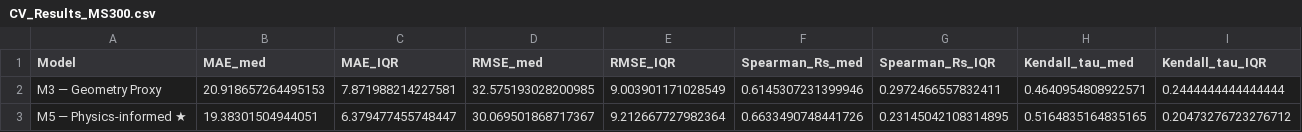
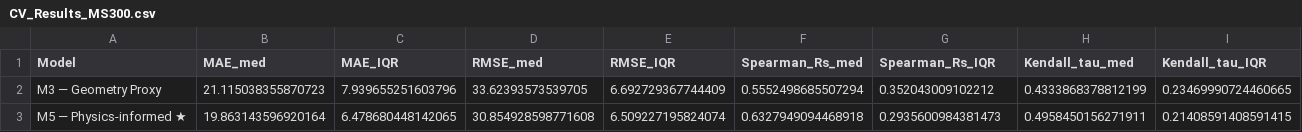
Before and after one commit to Raghav-Arora001/MS300-LPBF-Prorperties-Prediction, a CSV file: CV_Results_MS300.csv, drawn as a sheet.

```diff
--- a/CV_Results_MS300.csv
+++ b/CV_Results_MS300.csv
@@ -1,3 +1,3 @@
 Model,MAE_med,MAE_IQR,RMSE_med,RMSE_IQR,Spearman_Rs_med,Spearman_Rs_IQR,Kendall_tau_med,Kendall_tau_IQR
-M3 — Geometry Proxy,20.918657264495153,7.871988214227581,32.575193028200985,9.003901171028549,0.6145307231399946,0.2972466557832411,0.4640954808922571,0.2444444444444444
-M5 — Physics-informed ★,19.38301504944051,6.379477455748447,30.069501868717367,9.212667727982364,0.6633490748441726,0.23145042108314895,0.5164835164835165,0.20473276723276712
+M3 — Geometry Proxy,21.115038355870723,7.939655251603796,33.62393573539705,6.692729367744409,0.5552498685507294,0.352043009102212,0.4333868378812199,0.23469990724460665
+M5 — Physics-informed ★,19.863143596920164,6.478680448142065,30.854928598771608,6.509227195824074,0.6327949094468918,0.2935600984381473,0.4958450156271911,0.21408591408591415
```
Also changed, not shown: 7 other files.
